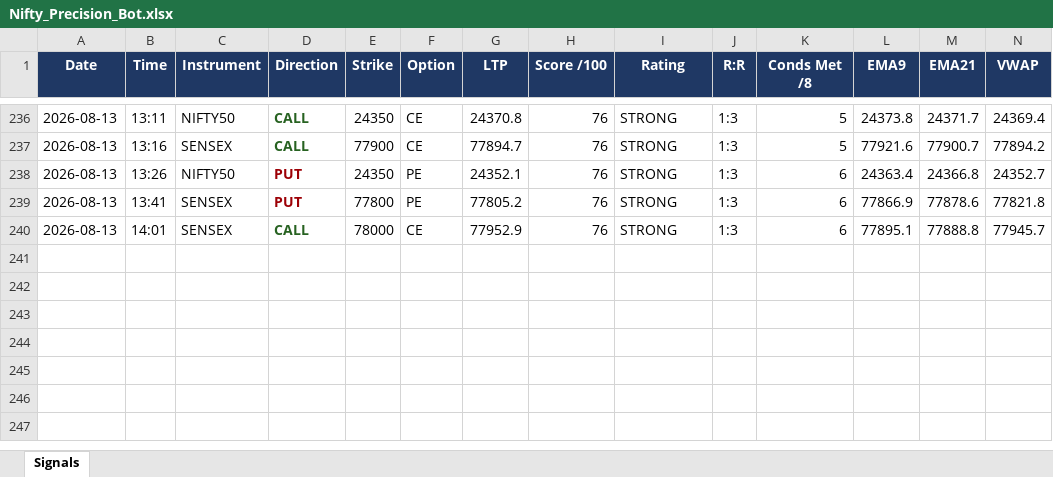
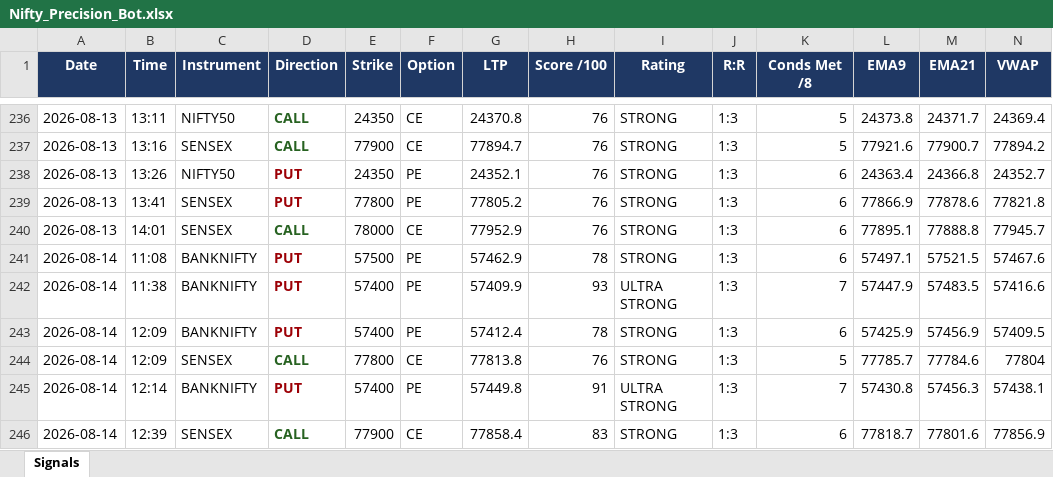
Before and after one commit to mithstrader/botnsestock, an Excel workbook: logs/Nifty_Precision_Bot.xlsx, sheet Signals, drawn as a sheet; only a part is shown, gaps mark what is left out; values as stored, in another font and other column widths than the file's, no borders; rows hold the shown columns only; the diff names each change by its address in the sheet, - before the commit and + after, or states it on an @@ line.

Commit message:
logs: nifty precision signals 2026-08-14

```diff
--- a/logs/Nifty_Precision_Bot.xlsx (sheet Signals)
+++ b/logs/Nifty_Precision_Bot.xlsx (sheet Signals)
+row 241: 2026-08-14 | 11:08 | BANKNIFTY | PUT | 57500 | PE | 57462.9 | 78 | STRONG | 1:3 | 6 | 57497.1 | 57521.5 | 57467.6
+row 242: 2026-08-14 | 11:38 | BANKNIFTY | PUT | 57400 | PE | 57409.9 | 93 | ULTRA STRONG | 1:3 | 7 | 57447.9 | 57483.5 | 57416.6
+row 243: 2026-08-14 | 12:09 | BANKNIFTY | PUT | 57400 | PE | 57412.4 | 78 | STRONG | 1:3 | 6 | 57425.9 | 57456.9 | 57409.5
+row 244: 2026-08-14 | 12:09 | SENSEX | CALL | 77800 | CE | 77813.8 | 76 | STRONG | 1:3 | 5 | 77785.7 | 77784.6 | 77804
+row 245: 2026-08-14 | 12:14 | BANKNIFTY | PUT | 57400 | PE | 57449.8 | 91 | ULTRA STRONG | 1:3 | 7 | 57430.8 | 57456.3 | 57438.1
+row 246: 2026-08-14 | 12:39 | SENSEX | CALL | 77900 | CE | 77858.4 | 83 | STRONG | 1:3 | 6 | 77818.7 | 77801.6 | 77856.9
```
